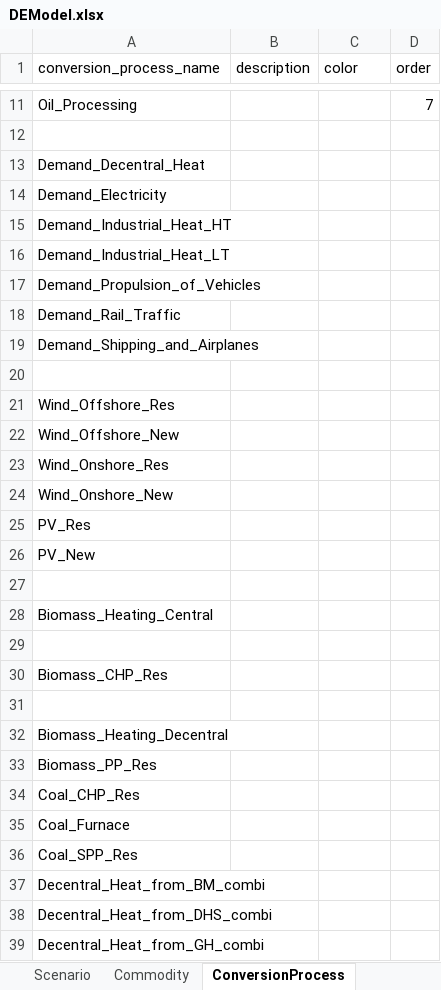
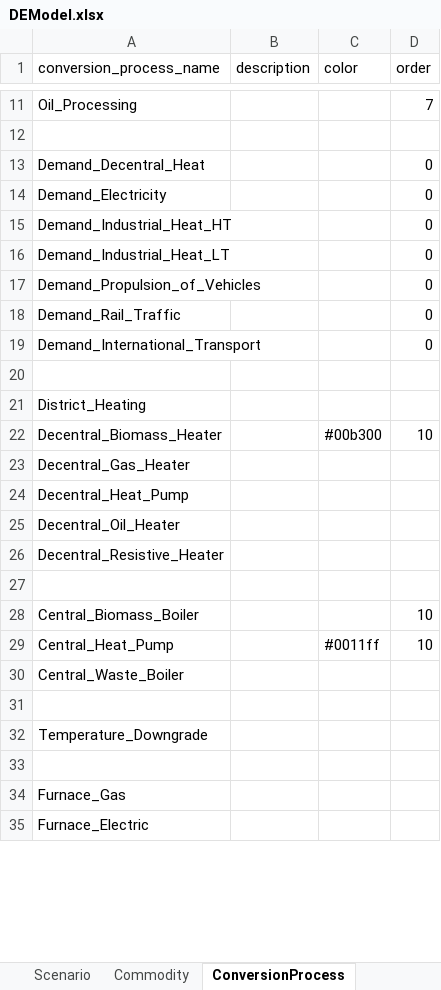
Before and after one commit to EINS-TUDa/CESM, an Excel workbook: Data/Techmap/DEModel.xlsx, sheet ConversionProcess, drawn as a sheet; only a part is shown, gaps mark what is left out; values as stored, in another font and other column widths than the file's, no borders; table styles not drawn; removed rows and columns are numbered as before the commit, all else as after; the diff covers the shown part only; the diff names each change by its address in the sheet, - before the commit and + after, or states it on an @@ line.

```diff
--- a/Data/Techmap/DEModel.xlsx (sheet ConversionProcess)
+++ b/Data/Techmap/DEModel.xlsx (sheet ConversionProcess)
-D13:D18 (order): (empty)
+D13:D18 (order): 0
-row 19: Demand_Shipping_and_Airplanes
+row 19: Demand_International_Transport |  |  | 0
-A21 (conversion_process_name): Wind_Offshore_Res
+A21 (conversion_process_name): District_Heating
-row 22: Wind_Offshore_New
+row 22: Decentral_Biomass_Heater |  | #00b300 | 10
-A23 (conversion_process_name): Wind_Onshore_Res
+A23 (conversion_process_name): Decentral_Gas_Heater
-A24 (conversion_process_name): Wind_Onshore_New
+A24 (conversion_process_name): Decentral_Heat_Pump
-A25 (conversion_process_name): PV_Res
+A25 (conversion_process_name): Decentral_Oil_Heater
-A26 (conversion_process_name): PV_New
+A26 (conversion_process_name): Decentral_Resistive_Heater
+row 28: Central_Biomass_Boiler |  |  | 10
+row 29: Central_Heat_Pump |  | #0011ff | 10
-A30 (conversion_process_name): Biomass_Heating_Central
+A30 (conversion_process_name): Central_Waste_Boiler
-A32 (conversion_process_name): Biomass_CHP_Res
+A32 (conversion_process_name): Temperature_Downgrade
-A34 (conversion_process_name): Biomass_Heating_Decentral
+A34 (conversion_process_name): Furnace_Gas
-A35 (conversion_process_name): Biomass_PP_Res
+A35 (conversion_process_name): Furnace_Electric
-row 34: Coal_CHP_Res
-row 35: Coal_Furnace
-row 36: Coal_SPP_Res
-row 37: Decentral_Heat_from_BM_combi
-row 38: Decentral_Heat_from_DHS_combi
-row 39: Decentral_Heat_from_GH_combi
```
Also changed, not shown: 21 added rows, 14 removed rows and 7 edited cells elsewhere in this sheet, sheet ConversionSubProcess, sheet Commodity, sheet Scenario, sheet Units, hidden cells, 3 other files.
